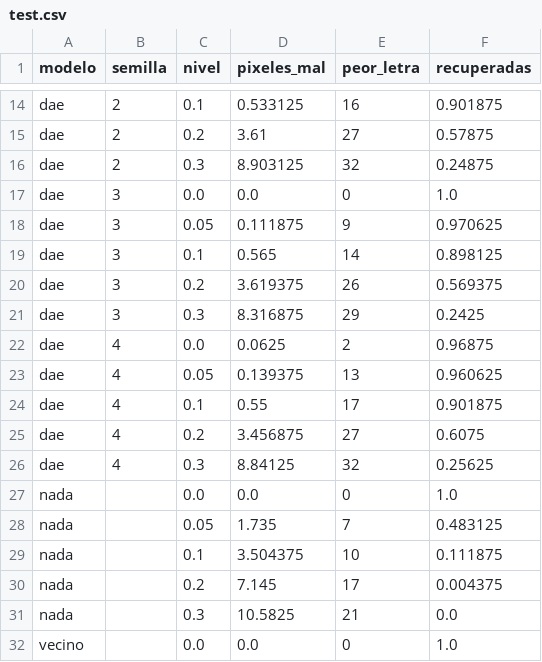
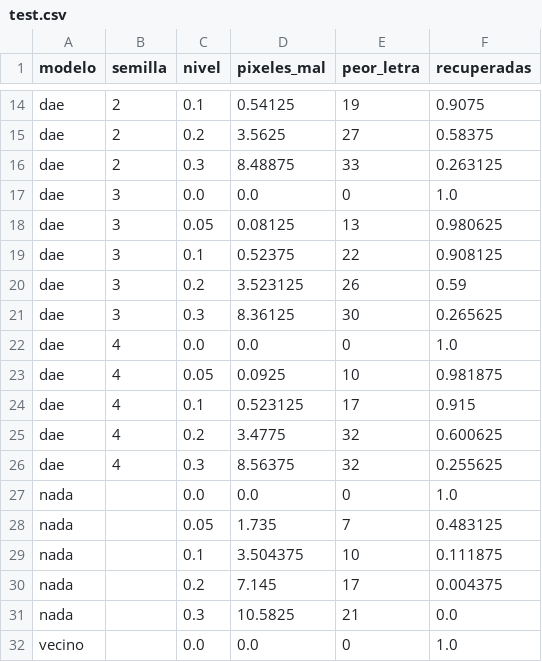
Before and after one commit to cgarros33/sia-tp5, a CSV file: resultados/ej1b/final/test.csv, drawn as a sheet; only a part is shown, gaps mark what is left out; the diff covers the shown part only; the diff names each change by its address in the sheet, - before the commit and + after, or states it on an @@ line.

```diff
--- a/resultados/ej1b/final/test.csv
+++ b/resultados/ej1b/final/test.csv
-D14 (pixeles_mal): 0.533125
+D14 (pixeles_mal): 0.54125
-E14 (peor_letra): 16
+E14 (peor_letra): 19
-F14 (recuperadas): 0.901875
+F14 (recuperadas): 0.9075
-D15 (pixeles_mal): 3.61
+D15 (pixeles_mal): 3.5625
-F15 (recuperadas): 0.57875
+F15 (recuperadas): 0.58375
-D16 (pixeles_mal): 8.903125
+D16 (pixeles_mal): 8.48875
-E16 (peor_letra): 32
+E16 (peor_letra): 33
-F16 (recuperadas): 0.24875
+F16 (recuperadas): 0.263125
-D18 (pixeles_mal): 0.111875
+D18 (pixeles_mal): 0.08125
-E18 (peor_letra): 9
+E18 (peor_letra): 13
-F18 (recuperadas): 0.970625
+F18 (recuperadas): 0.980625
-D19 (pixeles_mal): 0.565
+D19 (pixeles_mal): 0.52375
-E19 (peor_letra): 14
+E19 (peor_letra): 22
-F19 (recuperadas): 0.898125
+F19 (recuperadas): 0.908125
-D20 (pixeles_mal): 3.619375
+D20 (pixeles_mal): 3.523125
-F20 (recuperadas): 0.569375
+F20 (recuperadas): 0.59
-D21 (pixeles_mal): 8.316875
+D21 (pixeles_mal): 8.36125
-E21 (peor_letra): 29
+E21 (peor_letra): 30
-F21 (recuperadas): 0.2425
+F21 (recuperadas): 0.265625
-D22 (pixeles_mal): 0.0625
+D22 (pixeles_mal): 0.0
-E22 (peor_letra): 2
+E22 (peor_letra): 0
-F22 (recuperadas): 0.96875
+F22 (recuperadas): 1.0
-D23 (pixeles_mal): 0.139375
+D23 (pixeles_mal): 0.0925
-E23 (peor_letra): 13
+E23 (peor_letra): 10
-F23 (recuperadas): 0.960625
+F23 (recuperadas): 0.981875
-D24 (pixeles_mal): 0.55
+D24 (pixeles_mal): 0.523125
-F24 (recuperadas): 0.901875
+F24 (recuperadas): 0.915
-D25 (pixeles_mal): 3.456875
+D25 (pixeles_mal): 3.4775
-E25 (peor_letra): 27
+E25 (peor_letra): 32
-F25 (recuperadas): 0.6075
+F25 (recuperadas): 0.600625
-D26 (pixeles_mal): 8.84125
+D26 (pixeles_mal): 8.56375
-F26 (recuperadas): 0.25625
+F26 (recuperadas): 0.255625
```
Also changed, not shown: 32 edited cells elsewhere in this file, 41 other files.
